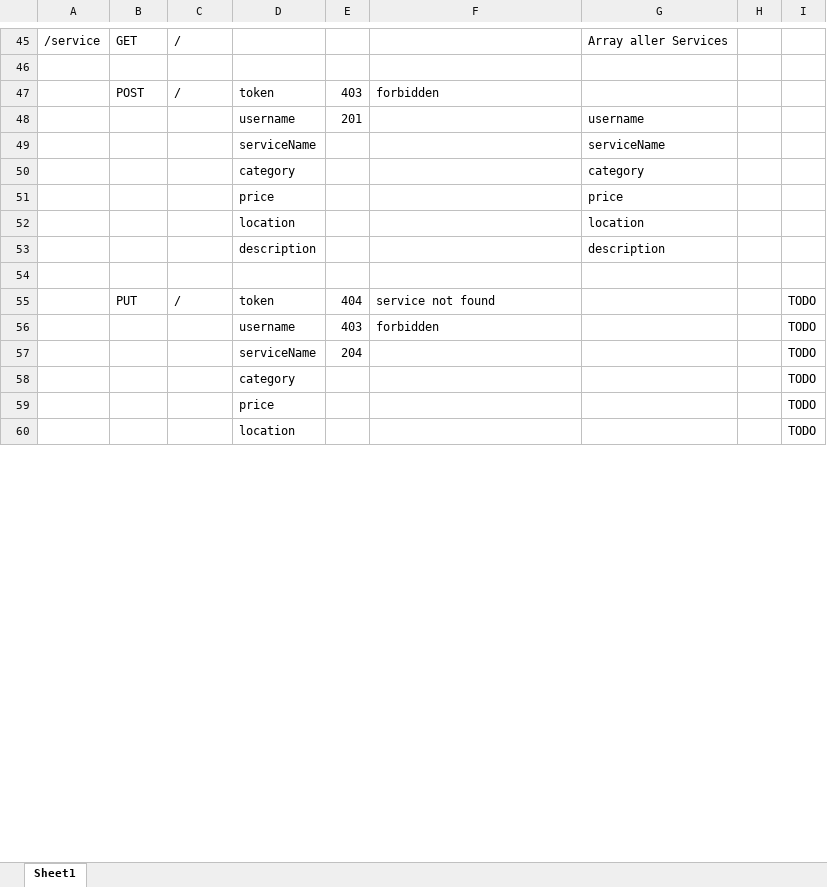
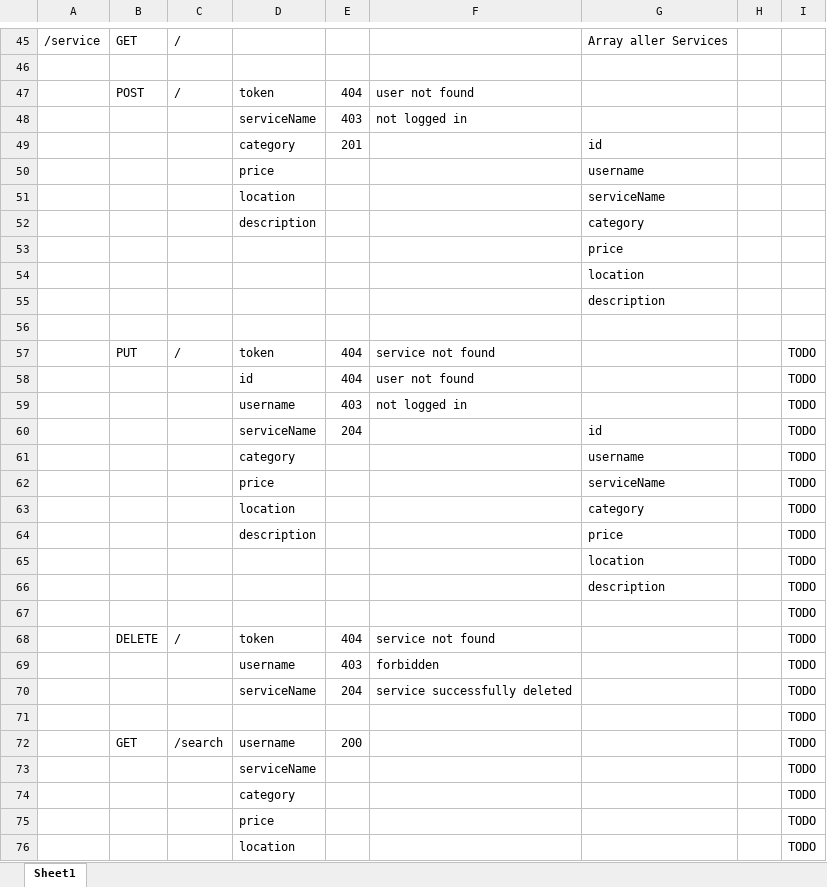
Before and after one commit to scg-unibe-ch/ese2019-team8, an Excel workbook: docs/Overwiew_endpoints.xlsx, sheet Sheet1, drawn as a sheet; only a part is shown, gaps mark what is left out; values as stored, in another font and other column widths than the file's, no borders; removed rows and columns are numbered as before the commit, all else as after; the diff covers the shown part only; the diff names each change by its address in the sheet, - before the commit and + after, or states it on an @@ line.

Commit message:
added PUT service (backend)

```diff
--- a/docs/Overwiew_endpoints.xlsx (sheet Sheet1)
+++ b/docs/Overwiew_endpoints.xlsx (sheet Sheet1)
-E47: 403
+E47: 404
-F47: forbidden
+F47: user not found
-row 48:  |  |  | username | 201 |  | username
-row 49:  |  |  | serviceName |  |  | serviceName
-row 50:  |  |  | category |  |  | category
+row 48:  |  |  | serviceName | 403 | not logged in
+row 49:  |  |  | category | 201 |  | id
-G50: price
+G50: username
-G51: location
+G51: serviceName
-G52: description
+G52: category
+row 53:  |  |  |  |  |  | price
+row 54:  |  |  |  |  |  | location
+row 55:  |  |  |  |  |  | description
+row 58:  |  |  | id | 404 | user not found |  |  | TODO
+row 59:  |  |  | username | 403 | not logged in |  |  | TODO
+row 60:  |  |  | serviceName | 204 |  | id |  | TODO
+row 61:  |  |  | category |  |  | username |  | TODO
+row 62:  |  |  | price |  |  | serviceName |  | TODO
+row 63:  |  |  | location |  |  | category |  | TODO
+row 64:  |  |  | description |  |  | price |  | TODO
+row 65:  |  |  |  |  |  | location |  | TODO
+row 66:  |  |  |  |  |  | description |  | TODO
+row 67:  |  |  |  |  |  |  |  | TODO
@@ row 63 moved to row 68: DELETE @@
-F70: (empty)
+F70: service successfully deleted
+row 71:  |  |  |  |  |  |  |  | TODO
+row 72:  | GET | /search | username | 200 |  |  |  | TODO
+row 73:  |  |  | serviceName |  |  |  |  | TODO
```
Also changed, not shown: 2 removed rows and 1 edited cell elsewhere in this sheet, 2 other files.
